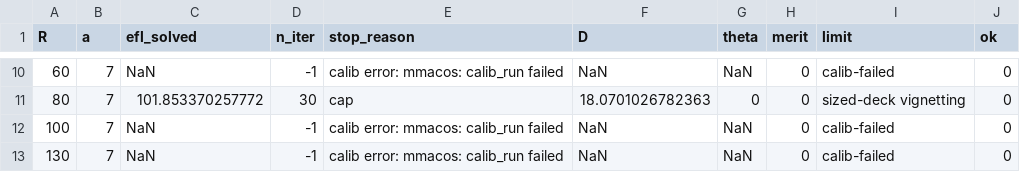
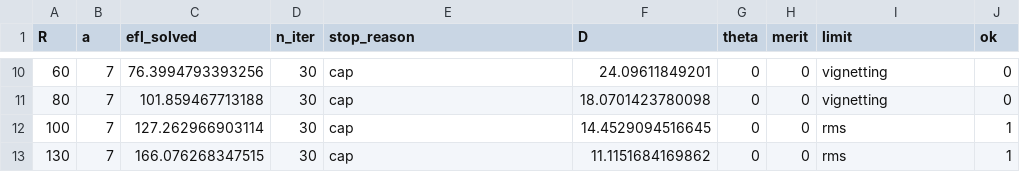
Before and after one commit to nasa-jpl/MACOS_resources, a CSV file: mmacos/challenges/iodc2010/search/search_pair.csv, drawn as a sheet; only a part is shown, gaps mark what is left out; the diff covers the shown part only.

```diff
--- a/mmacos/challenges/iodc2010/search/search_pair.csv
+++ b/mmacos/challenges/iodc2010/search/search_pair.csv
@@ -10,4 +10,4 @@ R,a,efl_solved,n_iter,stop_reason,D,theta,merit,limit,ok
-60,7,NaN,-1,calib error: mmacos: calib_run failed,NaN,NaN,0,calib-failed,0
-80,7,101.853370257772,30,cap,18.0701026782363,0,0,sized-deck vignetting,0
-100,7,NaN,-1,calib error: mmacos: calib_run failed,NaN,NaN,0,calib-failed,0
-130,7,NaN,-1,calib error: mmacos: calib_run failed,NaN,NaN,0,calib-failed,0
+60,7,76.3994793393256,30,cap,24.09611849201,0,0,vignetting,0
+80,7,101.859467713188,30,cap,18.0701423780098,0,0,vignetting,0
+100,7,127.262966903114,30,cap,14.4529094516645,0,0,rms,1
+130,7,166.076268347515,30,cap,11.1151684169862,0,0,rms,1
```
Also changed, not shown: 1 added row, 1 removed row and 34 edited cells elsewhere in this file, 49 other files.
